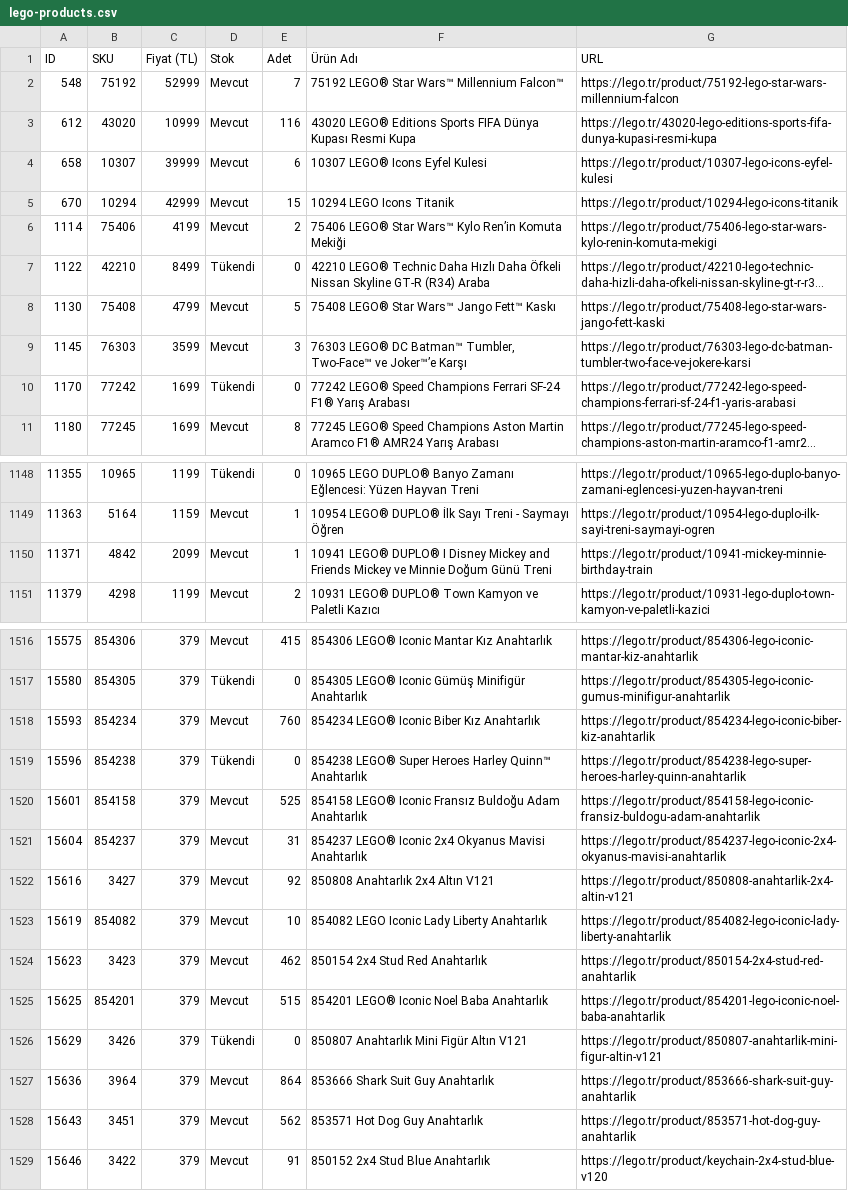
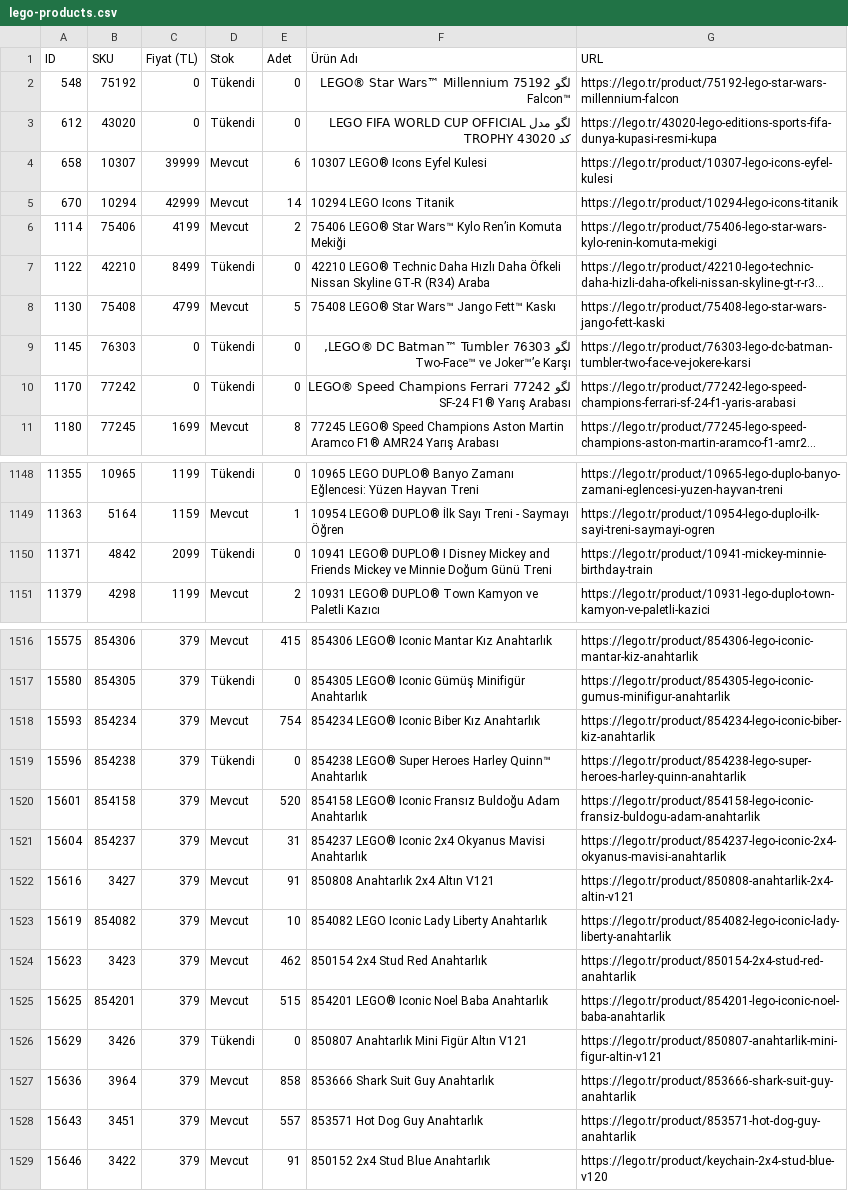
Before and after one commit to mehranyavari/woocommerce-stock-scraper, a CSV file: output/lego-products.csv, drawn as a sheet; only a part is shown, gaps mark what is left out; long unchanged cells end in …; the diff covers the shown part only; the diff names each change by its address in the sheet, - before the commit and + after, or states it on an @@ line.

```diff
--- a/output/lego-products.csv
+++ b/output/lego-products.csv
-C2 (Fiyat (TL)): 52999
+C2 (Fiyat (TL)): 0
-D2:D3 (Stok): Mevcut
+D2:D3 (Stok): Tükendi
-E2 (Adet): 7
+E2 (Adet): 0
-F2 (Ürün Adı): 75192 LEGO® Star Wars™ Millennium Falcon™
+F2 (Ürün Adı): لگو 75192 LEGO® Star Wars™ Millennium Falcon™
-C3 (Fiyat (TL)): 10999
+C3 (Fiyat (TL)): 0
-E3 (Adet): 116
+E3 (Adet): 0
-F3 (Ürün Adı): 43020 LEGO® Editions Sports FIFA Dünya Kupası Resmi Kupa
+F3 (Ürün Adı): لگو مدل LEGO FIFA WORLD CUP OFFICIAL TROPHY کد 43020
-E5 (Adet): 15
+E5 (Adet): 14
-C9 (Fiyat (TL)): 3599
+C9 (Fiyat (TL)): 0
-D9 (Stok): Mevcut
+D9 (Stok): Tükendi
-E9 (Adet): 3
+E9 (Adet): 0
-F9 (Ürün Adı): 76303 LEGO®…
+F9 (Ürün Adı): لگو 76303 LEGO®…
-C10 (Fiyat (TL)): 1699
+C10 (Fiyat (TL)): 0
-F10 (Ürün Adı): 77242 LEGO®…
+F10 (Ürün Adı): لگو 77242 LEGO®…
-D1150 (Stok): Mevcut
+D1150 (Stok): Tükendi
-E1150 (Adet): 1
+E1150 (Adet): 0
-E1518 (Adet): 760
+E1518 (Adet): 754
-E1520 (Adet): 525
+E1520 (Adet): 520
-E1522 (Adet): 92
+E1522 (Adet): 91
-E1527 (Adet): 864
+E1527 (Adet): 858
-E1528 (Adet): 562
+E1528 (Adet): 557
```
Also changed, not shown: 53 edited cells elsewhere in this file, 3 other files.
